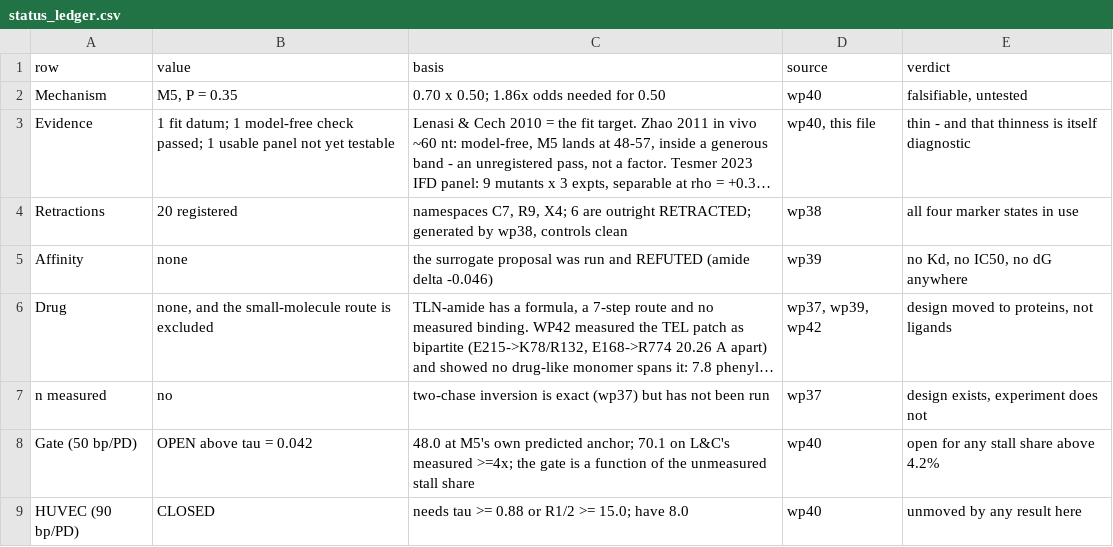
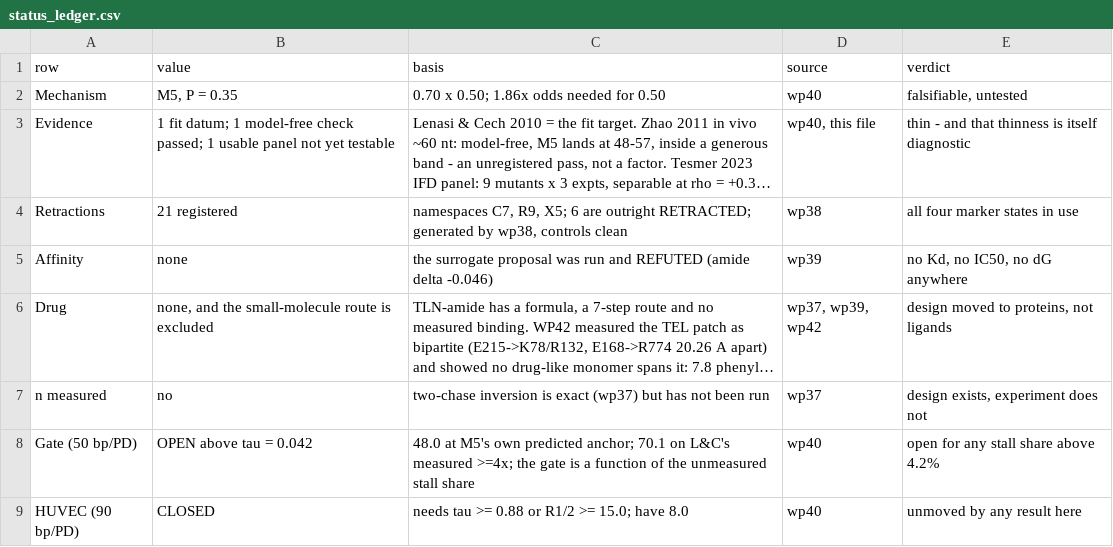
Before and after one commit to Mr-Nobody-Anonymous/telomerase-allosteric-switch, a CSV file: results/solve/status_ledger.csv, drawn as a sheet; long unchanged cells end in …; the diff names each change by its address in the sheet, - before the commit and + after, or states it on an @@ line.

```diff
--- a/results/solve/status_ledger.csv
+++ b/results/solve/status_ledger.csv
-B4 (value): 20 registered
+B4 (value): 21 registered
-C4 (basis): …C7, R9, X4; 6 are…
+C4 (basis): …C7, R9, X5; 6 are…
```
Also changed, not shown: results/solve/retractions.csv, results/solve/wp46_closure.csv, 19 other files.
